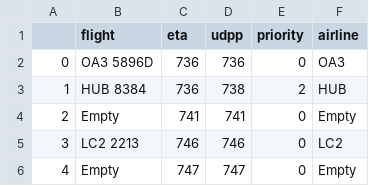
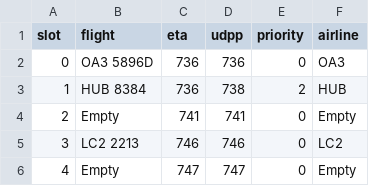
Before and after one commit to andygaspar/Tesi, a CSV file: implementazioni/data/ruiz.csv, drawn as a sheet; only a part is shown.

```diff
--- a/implementazioni/data/ruiz.csv
+++ b/implementazioni/data/ruiz.csv
@@ -1,2 +1,2 @@
-,flight,eta,udpp,priority,airline
+slot,flight,eta,udpp,priority,airline
 0,OA3 5896D,736,736,0,OA3
```
Also changed, not shown: 4 other files.
